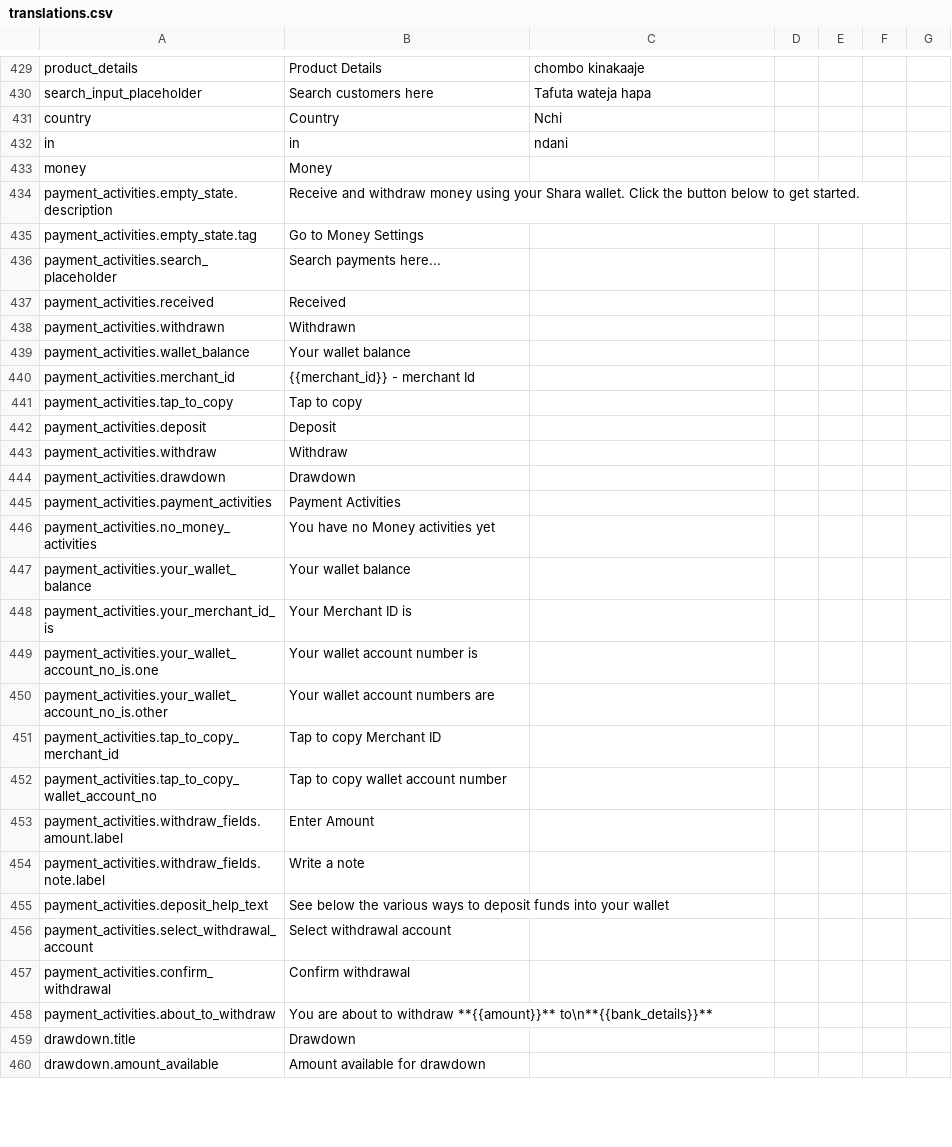
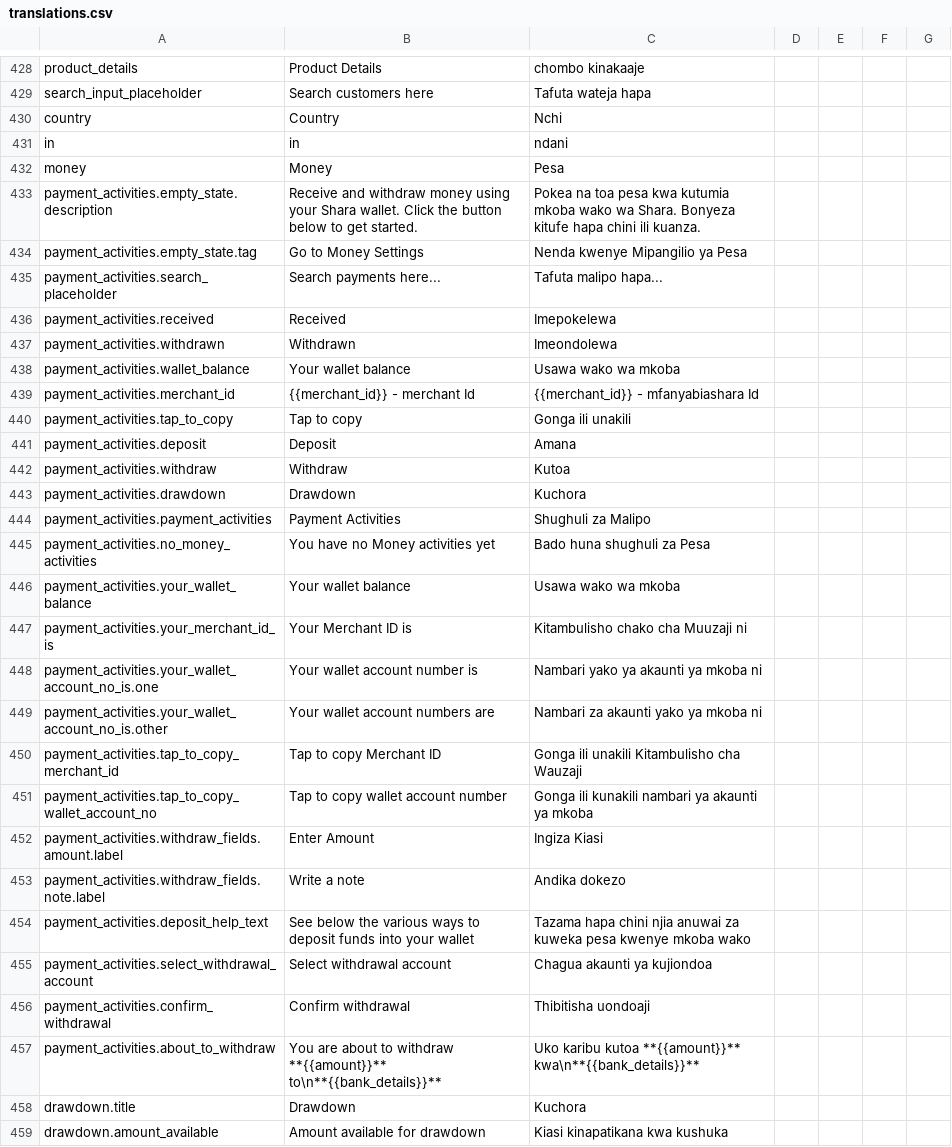
Before and after one commit to klever34/shara-lite, a CSV file: shara-lite/app/services/i18n/translations/translations.csv, drawn as a sheet; only a part is shown, gaps mark what is left out; the diff covers the shown part only.

Commit message:
feature: add swahili translations
Signed-off-by: Wahab Bello <wahaaabello@gmail.com>

```diff
--- a/shara-lite/app/services/i18n/translations/translations.csv
+++ b/shara-lite/app/services/i18n/translations/translations.csv
@@ -432,29 +431,29 @@ country,Country,Nchi,,,,
 in,in,ndani,,,,
-money,Money,,,,,
-payment_activities.empty_state.description,Receive and withdraw money using your Shara wallet. Click the button below to get started.,,,,,
-payment_activities.empty_state.tag,Go to Money Settings,,,,,
-payment_activities.search_placeholder,Search payments here...,,,,,
-payment_activities.received,Received,,,,,
-payment_activities.withdrawn,Withdrawn,,,,,
-payment_activities.wallet_balance,Your wallet balance,,,,,
-payment_activities.merchant_id,{{merchant_id}} - merchant Id,,,,,
-payment_activities.tap_to_copy,Tap to copy,,,,,
-payment_activities.deposit,Deposit,,,,,
-payment_activities.withdraw,Withdraw,,,,,
-payment_activities.drawdown,Drawdown,,,,,
-payment_activities.payment_activities,Payment Activities,,,,,
-payment_activities.no_money_activities,You have no Money activities yet,,,,,
-payment_activities.your_wallet_balance,Your wallet balance,,,,,
-payment_activities.your_merchant_id_is,Your Merchant ID is,,,,,
-payment_activities.your_wallet_account_no_is.one,Your wallet account number is,,,,,
-payment_activities.your_wallet_account_no_is.other,Your wallet account numbers are,,,,,
-payment_activities.tap_to_copy_merchant_id,Tap to copy Merchant ID,,,,,
-payment_activities.tap_to_copy_wallet_account_no,Tap to copy wallet account number,,,,,
-payment_activities.withdraw_fields.amount.label,Enter Amount,,,,,
-payment_activities.withdraw_fields.note.label,Write a note,,,,,
-payment_activities.deposit_help_text,See below the various ways to deposit funds into your wallet,,,,,
-payment_activities.select_withdrawal_account,Select withdrawal account,,,,,
-payment_activities.confirm_withdrawal,Confirm withdrawal,,,,,
-payment_activities.about_to_withdraw,You are about to withdraw **{{amount}}** to\n**{{bank_details}}**,,,,,
-drawdown.title,Drawdown,,,,,
-drawdown.amount_available,Amount available for drawdown,,,,,
+money,Money,Pesa,,,,
+payment_activities.empty_state.description,Receive and withdraw money using your Shara wallet. Click the button below to get started.,Pokea na toa pesa kwa kutumia mkoba wako wa Shara. Bonyeza kitufe hapa chini ili kuanza.,,,,
+payment_activities.empty_state.tag,Go to Money Settings,Nenda kwenye Mipangilio ya Pesa,,,,
+payment_activities.search_placeholder,Search payments here...,Tafuta malipo hapa...,,,,
+payment_activities.received,Received,Imepokelewa,,,,
+payment_activities.withdrawn,Withdrawn,Imeondolewa,,,,
+payment_activities.wallet_balance,Your wallet balance,Usawa wako wa mkoba,,,,
+payment_activities.merchant_id,{{merchant_id}} - merchant Id,{{merchant_id}} - mfanyabiashara Id,,,,
+payment_activities.tap_to_copy,Tap to copy,Gonga ili unakili,,,,
+payment_activities.deposit,Deposit,Amana,,,,
+payment_activities.withdraw,Withdraw,Kutoa,,,,
+payment_activities.drawdown,Drawdown,Kuchora,,,,
+payment_activities.payment_activities,Payment Activities,Shughuli za Malipo,,,,
+payment_activities.no_money_activities,You have no Money activities yet,Bado huna shughuli za Pesa,,,,
+payment_activities.your_wallet_balance,Your wallet balance,Usawa wako wa mkoba,,,,
+payment_activities.your_merchant_id_is,Your Merchant ID is,Kitambulisho chako cha Muuzaji ni,,,,
+payment_activities.your_wallet_account_no_is.one,Your wallet account number is,Nambari yako ya akaunti ya mkoba ni,,,,
+payment_activities.your_wallet_account_no_is.other,Your wallet account numbers are,Nambari za akaunti yako ya mkoba ni,,,,
+payment_activities.tap_to_copy_merchant_id,Tap to copy Merchant ID,Gonga ili unakili Kitambulisho cha Wauzaji,,,,
+payment_activities.tap_to_copy_wallet_account_no,Tap to copy wallet account number,Gonga ili kunakili nambari ya akaunti ya mkoba,,,,
+payment_activities.withdraw_fields.amount.label,Enter Amount,Ingiza Kiasi,,,,
+payment_activities.withdraw_fields.note.label,Write a note,Andika dokezo,,,,
+payment_activities.deposit_help_text,See below the various ways to deposit funds into your wallet,Tazama hapa chini njia anuwai za kuweka pesa kwenye mkoba wako,,,,
+payment_activities.select_withdrawal_account,Select withdrawal account,Chagua akaunti ya kujiondoa,,,,
+payment_activities.confirm_withdrawal,Confirm withdrawal,Thibitisha uondoaji,,,,
+payment_activities.about_to_withdraw,You are about to withdraw **{{amount}}** to\n**{{bank_details}}**,Uko karibu kutoa **{{amount}}** kwa\n**{{bank_details}}**,,,,
+drawdown.title,Drawdown,Kuchora,,,,
+drawdown.amount_available,Amount available for drawdown,Kiasi kinapatikana kwa kushuka,,,,
```
Also changed, not shown: 1 removed row and 21 edited cells elsewhere in this file, 2 other files.
